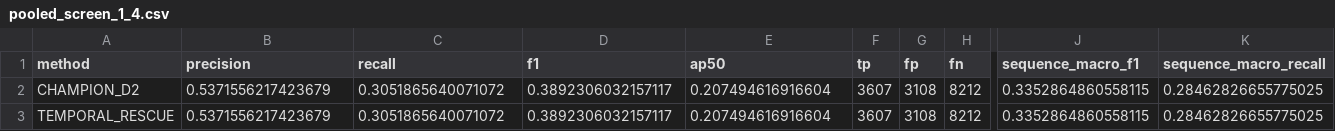
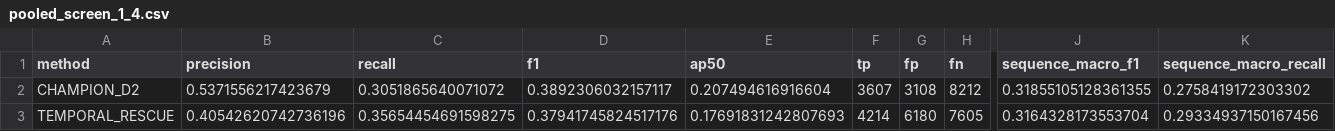
Before and after one commit to reehan79/Orbit_Sight, a CSV file: docs/runs/2026-09-05/temporal_rescue_screen/pooled_screen_1_4.csv, drawn as a sheet; only a part is shown, gaps mark what is left out; the diff covers the shown part only; the diff names each change by its address in the sheet, - before the commit and + after, or states it on an @@ line.

```diff
--- a/docs/runs/2026-09-05/temporal_rescue_screen/pooled_screen_1_4.csv
+++ b/docs/runs/2026-09-05/temporal_rescue_screen/pooled_screen_1_4.csv
-J2 (sequence_macro_f1): 0.3352864860558115
+J2 (sequence_macro_f1): 0.31855105128361355
-K2 (sequence_macro_recall): 0.28462826655775025
+K2 (sequence_macro_recall): 0.2758419172303302
-B3 (precision): 0.5371556217423679
+B3 (precision): 0.40542620742736196
-C3 (recall): 0.3051865640071072
+C3 (recall): 0.35654454691598275
-D3 (f1): 0.3892306032157117
+D3 (f1): 0.37941745824517176
-E3 (ap50): 0.207494616916604
+E3 (ap50): 0.17691831242807693
-F3 (tp): 3607
+F3 (tp): 4214
-G3 (fp): 3108
+G3 (fp): 6180
-H3 (fn): 8212
+H3 (fn): 7605
-J3 (sequence_macro_f1): 0.3352864860558115
+J3 (sequence_macro_f1): 0.3164328173553704
-K3 (sequence_macro_recall): 0.28462826655775025
+K3 (sequence_macro_recall): 0.29334937150167456
```
Also changed, not shown: 2 edited cells elsewhere in this file, docs/runs/2026-09-05/temporal_rescue_screen/compare_by_fold.csv, docs/runs/2026-09-05/temporal_rescue_screen/compare_by_sequence.csv, 11 other files.
